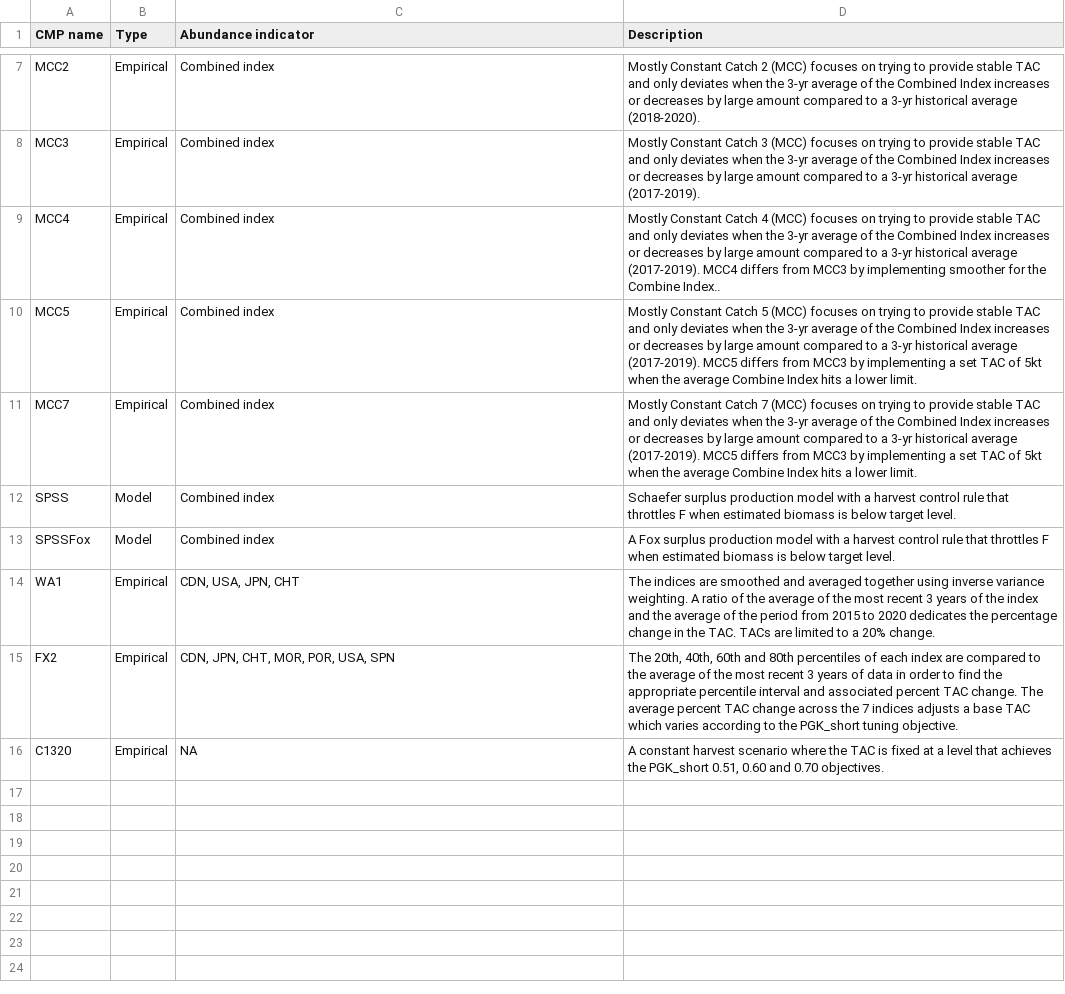
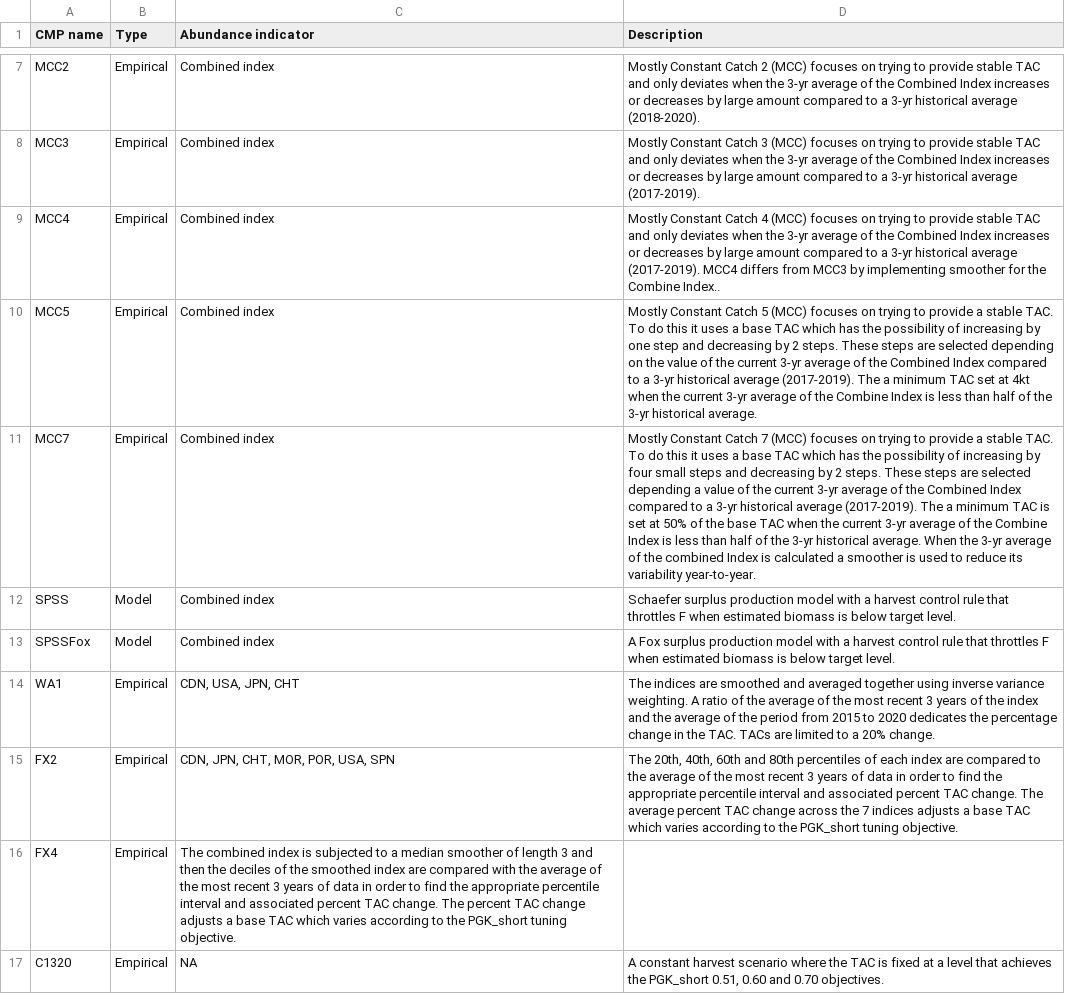
Before and after one commit to ICCAT/nswo-mse, a CSV file: inst/CMP_description.csv, drawn as a sheet; only a part is shown, gaps mark what is left out; the diff names each change by its address in the sheet, - before the commit and + after, or states it on an @@ line.

```diff
--- a/inst/CMP_description.csv
+++ b/inst/CMP_description.csv
-D10 (Description): …to provide stable TAC and only deviates when the 3-yr average of the Combined Index increases or decreases by large amount compared to a 3-yr historical average (2017-2019). MCC5 differs from MCC3 by implementing a set TAC of 5kt when the average Combine Index hits a lower limit.
+D10 (Description): …to provide a stable TAC. To do this it uses a base TAC which has the possibility of increasing by one step and decreasing by 2 steps. These steps are selected depending on the value of the current 3-yr average of the Combined Index compared to a 3-yr historical average (2017-2019). The a minimum TAC set at 4kt when the current 3-yr average of the Combine Index is less than half of the 3-yr historical average.
-D11 (Description): …to provide stable TAC and only deviates when the 3-yr average of the Combined Index increases or decreases by large amount compared to a 3-yr historical average (2017-2019). MCC5 differs from MCC3 by implementing a set TAC of 5kt when the average Combine Index hits a lower limit.
+D11 (Description): …to provide a stable TAC. To do this it uses a base TAC which has the possibility of increasing by four small steps and decreasing by 2 steps. These steps are selected depending a value of the current 3-yr average of the Combined Index compared to a 3-yr historical average (2017-2019). The a minimum TAC is set at 50% of the base TAC when the current 3-yr average of the Combine Index is less than half of the 3-yr historical average. When the 3-yr average of the combined Index is calculated a smoother is used to reduce its variability year-to-year.
+row 16: FX4 | Empirical | The combined index is subjected to a median smoother of length 3 and then the deciles of the smoothed index are compared with the average of the most recent 3 years of data in order to find the appropriate percentile interval and associated percent TAC change. The percent TAC change adjusts a base TAC which varies according to the PGK_short tuning objective.
```
Also changed, not shown: 1 other file.
